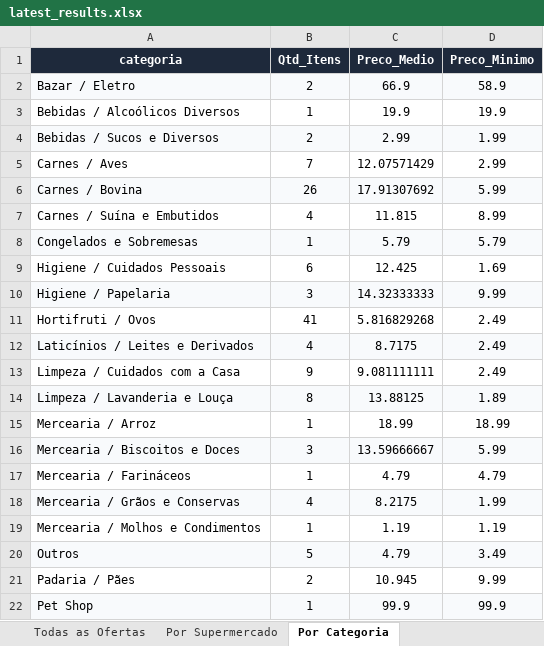
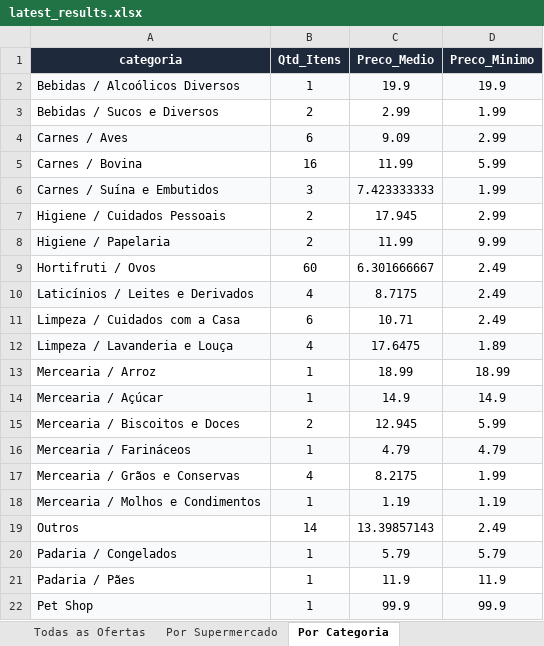
Before and after one commit to AVerz26/Weekly-Flyers-Scraper, an Excel workbook: docs/data/latest_results.xlsx, sheet Por Categoria, drawn as a sheet; values as stored, in another font and other column widths than the file's, no borders; removed rows and columns are numbered as before the commit, all else as after; the diff names each change by its address in the sheet, - before the commit and + after, or states it on an @@ line.

```diff
--- a/docs/data/latest_results.xlsx (sheet Por Categoria)
+++ b/docs/data/latest_results.xlsx (sheet Por Categoria)
-row 2: Bazar / Eletro | 2 | 66.9 | 58.9
-A2:D2 fill: none
+A2:D2 fill: #F8FAFC
-A3:D3 fill: #F8FAFC
+A3:D3 fill: none
-A4:D4 fill: none
+A4:D4 fill: #F8FAFC
-B4 (Qtd_Itens): 7
+B4 (Qtd_Itens): 6
-C4 (Preco_Medio): 12.07571429
+C4 (Preco_Medio): 9.09
-A5:D5 fill: #F8FAFC
+A5:D5 fill: none
-B5 (Qtd_Itens): 26
+B5 (Qtd_Itens): 16
-C5 (Preco_Medio): 17.91307692
+C5 (Preco_Medio): 11.99
-A6:D6 fill: none
+A6:D6 fill: #F8FAFC
-B6 (Qtd_Itens): 4
+B6 (Qtd_Itens): 3
-C6 (Preco_Medio): 11.815
+C6 (Preco_Medio): 7.423333333
-D6 (Preco_Minimo): 8.99
+D6 (Preco_Minimo): 1.99
-row 8: Congelados e Sobremesas | 1 | 5.79 | 5.79
-B7 (Qtd_Itens): 6
+B7 (Qtd_Itens): 2
-C7 (Preco_Medio): 12.425
+C7 (Preco_Medio): 17.945
-D7 (Preco_Minimo): 1.69
+D7 (Preco_Minimo): 2.99
-B8 (Qtd_Itens): 3
+B8 (Qtd_Itens): 2
-C8 (Preco_Medio): 14.32333333
+C8 (Preco_Medio): 11.99
-B9 (Qtd_Itens): 41
+B9 (Qtd_Itens): 60
-C9 (Preco_Medio): 5.816829268
+C9 (Preco_Medio): 6.301666667
-B11 (Qtd_Itens): 9
+B11 (Qtd_Itens): 6
-C11 (Preco_Medio): 9.081111111
+C11 (Preco_Medio): 10.71
-B12 (Qtd_Itens): 8
+B12 (Qtd_Itens): 4
-C12 (Preco_Medio): 13.88125
+C12 (Preco_Medio): 17.6475
+row 14: Mercearia / Açúcar | 1 | 14.9 | 14.9
-A15:D15 fill: #F8FAFC
+A15:D15 fill: none
-B15 (Qtd_Itens): 3
+B15 (Qtd_Itens): 2
-C15 (Preco_Medio): 13.59666667
+C15 (Preco_Medio): 12.945
-A16:D16 fill: none
+A16:D16 fill: #F8FAFC
-A17:D17 fill: #F8FAFC
+A17:D17 fill: none
-A18:D18 fill: none
+A18:D18 fill: #F8FAFC
-A19:D19 fill: #F8FAFC
+A19:D19 fill: none
-B19 (Qtd_Itens): 5
+B19 (Qtd_Itens): 14
-C19 (Preco_Medio): 4.79
+C19 (Preco_Medio): 13.39857143
-D19 (Preco_Minimo): 3.49
+D19 (Preco_Minimo): 2.49
+row 20: Padaria / Congelados | 1 | 5.79 | 5.79
-B21 (Qtd_Itens): 2
+B21 (Qtd_Itens): 1
-C21 (Preco_Medio): 10.945
+C21 (Preco_Medio): 11.9
-D21 (Preco_Minimo): 9.99
+D21 (Preco_Minimo): 11.9
```
Also changed, not shown: sheet Todas as Ofertas, sheet Por Supermercado, 3 other files.
